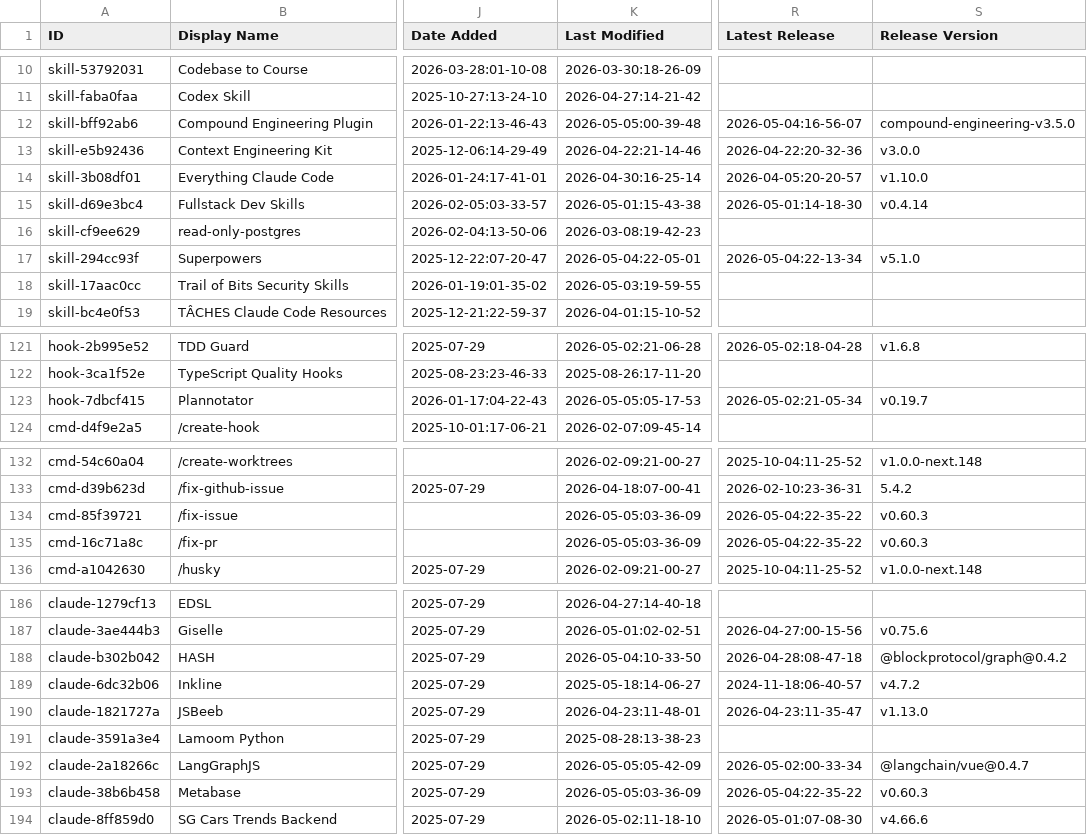
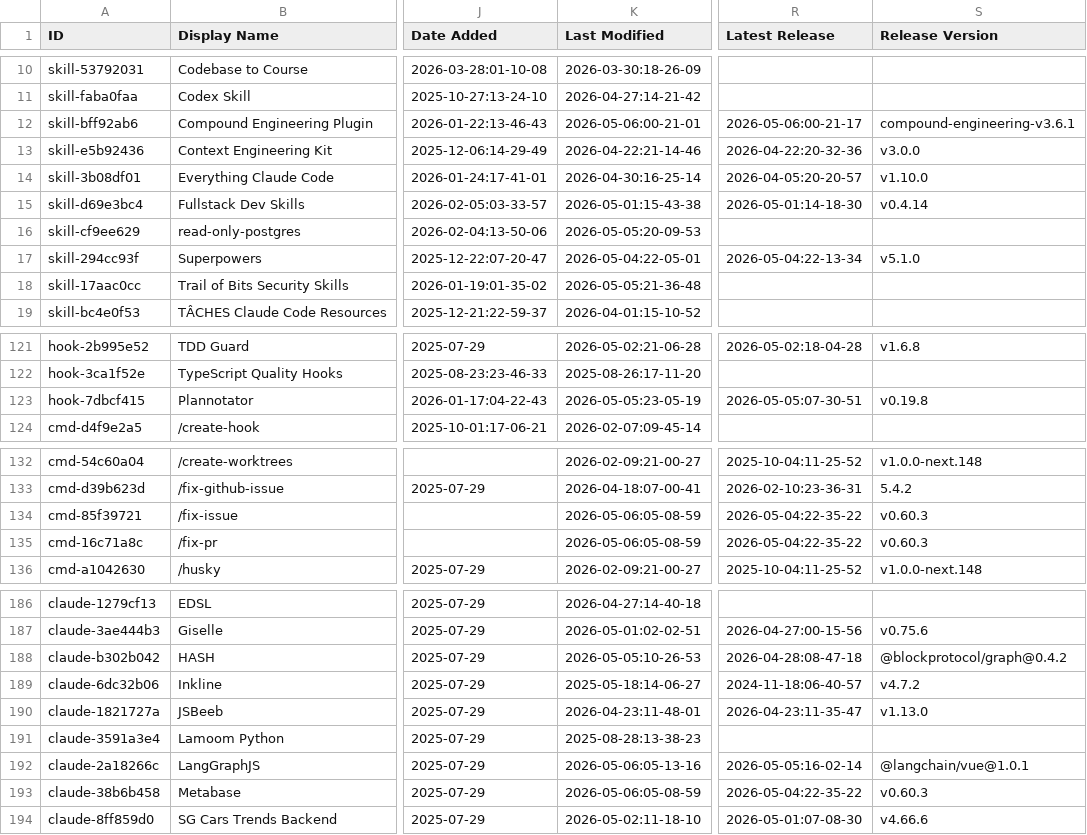
Before and after one commit to nothingtosurprise/awesome-claude-code, a CSV file: THE_RESOURCES_TABLE.csv, drawn as a sheet; only a part is shown, gaps mark what is left out; the diff covers the shown part only; the diff names each change by its address in the sheet, - before the commit and + after, or states it on an @@ line.

```diff
--- a/THE_RESOURCES_TABLE.csv
+++ b/THE_RESOURCES_TABLE.csv
-K12 (Last Modified): 2026-05-05:00-39-48
+K12 (Last Modified): 2026-05-06:00-21-01
-R12 (Latest Release): 2026-05-04:16-56-07
+R12 (Latest Release): 2026-05-06:00-21-17
-S12 (Release Version): compound-engineering-v3.5.0
+S12 (Release Version): compound-engineering-v3.6.1
-K16 (Last Modified): 2026-03-08:19-42-23
+K16 (Last Modified): 2026-05-05:20-09-53
-K18 (Last Modified): 2026-05-03:19-59-55
+K18 (Last Modified): 2026-05-05:21-36-48
-K123 (Last Modified): 2026-05-05:05-17-53
+K123 (Last Modified): 2026-05-05:23-05-19
-R123 (Latest Release): 2026-05-02:21-05-34
+R123 (Latest Release): 2026-05-05:07-30-51
-S123 (Release Version): v0.19.7
+S123 (Release Version): v0.19.8
-K134:K135 (Last Modified): 2026-05-05:03-36-09
+K134:K135 (Last Modified): 2026-05-06:05-08-59
-K188 (Last Modified): 2026-05-04:10-33-50
+K188 (Last Modified): 2026-05-05:10-26-53
-K192 (Last Modified): 2026-05-05:05-42-09
+K192 (Last Modified): 2026-05-06:05-13-16
-R192 (Latest Release): 2026-05-02:00-33-34
+R192 (Latest Release): 2026-05-05:16-02-14
-S192 (Release Version): @langchain/vue@0.4.7
+S192 (Release Version): @langchain/vue@1.0.1
-K193 (Last Modified): 2026-05-05:03-36-09
+K193 (Last Modified): 2026-05-06:05-08-59
```
Also changed, not shown: 25 edited cells elsewhere in this file.
